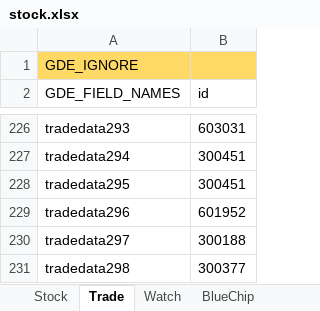
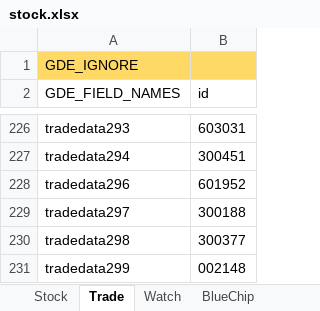
Before and after one commit to zsdarkblue/TradeStation_ContinuousTrade, an Excel workbook: stock.xlsx, sheet Trade, drawn as a sheet; only a part is shown, gaps mark what is left out; the shorter side is filled out with more unchanged rows; values as stored, in another font and other column widths than the file's, no borders; the diff names each change by its address in the sheet, - before the commit and + after, or states it on an @@ line.

```diff
--- a/stock.xlsx (sheet Trade)
+++ b/stock.xlsx (sheet Trade)
-row 228: tradedata295 | 300451
```
Also changed, not shown: sheet Stock, 5 other files.
